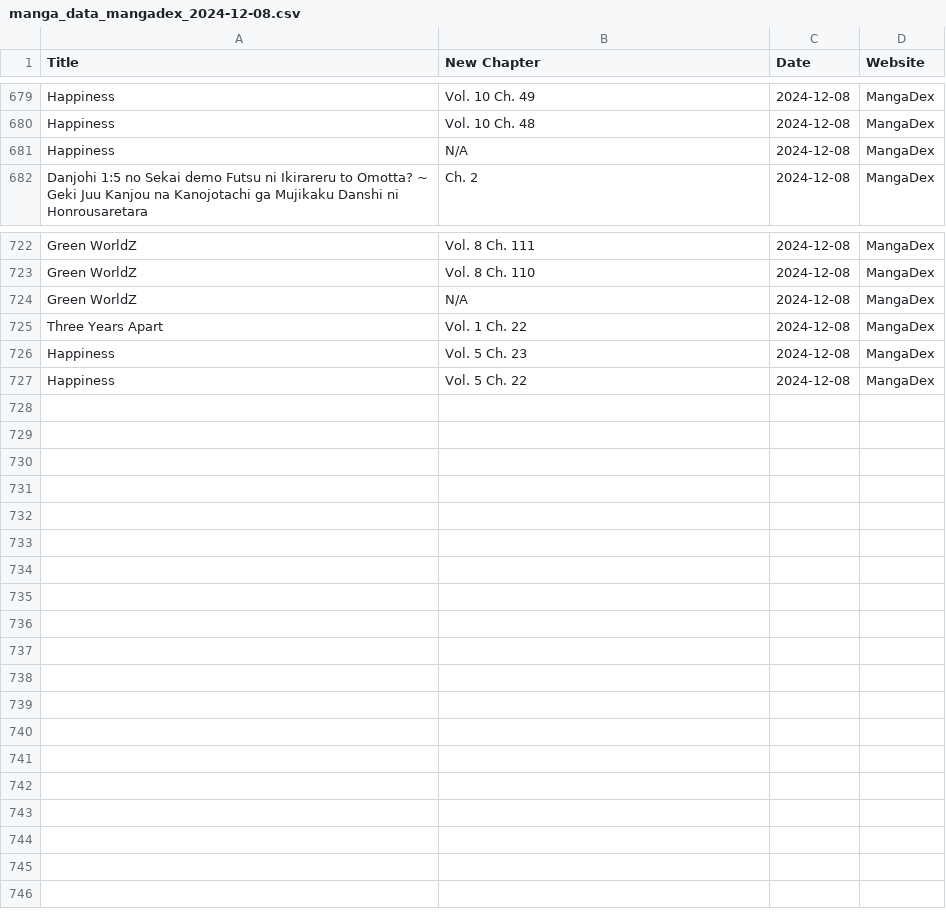
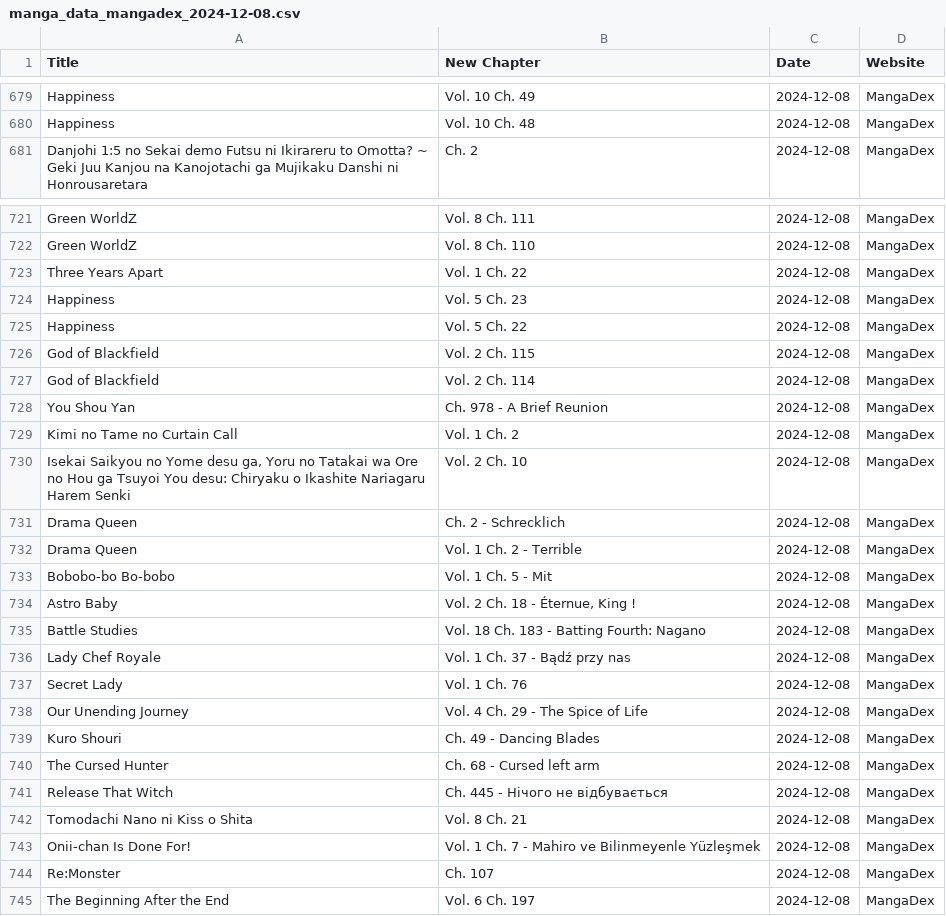
Before and after one commit to Ellimaaac/MangaNotifier, a CSV file: dB/manga_data_mangadex_2024-12-08.csv, drawn as a sheet; only a part is shown, gaps mark what is left out; removed rows and columns are numbered as before the commit, all else as after; the diff covers the shown part only; the diff names each change by its address in the sheet, - before the commit and + after, or states it on an @@ line.

Commit message:
Add manga_data_mangadex_2024-12-08.csv

```diff
--- a/dB/manga_data_mangadex_2024-12-08.csv
+++ b/dB/manga_data_mangadex_2024-12-08.csv
-row 681: Happiness | N/A | 2024-12-08 | MangaDex
-row 724: Green WorldZ | N/A | 2024-12-08 | MangaDex
+row 726: God of Blackfield | Vol. 2 Ch. 115 | 2024-12-08 | MangaDex
+row 727: God of Blackfield | Vol. 2 Ch. 114 | 2024-12-08 | MangaDex
+row 728: You Shou Yan | Ch. 978 - A Brief Reunion | 2024-12-08 | MangaDex
+row 729: Kimi no Tame no Curtain Call | Vol. 1 Ch. 2 | 2024-12-08 | MangaDex
+row 730: Isekai Saikyou no Yome desu ga, Yoru no Tatakai wa Ore no Hou ga Tsuyoi You desu: Chiryaku o Ikashite Nariagaru Harem Senki | Vol. 2 Ch. 10 | 2024-12-08 | MangaDex
+row 731: Drama Queen | Ch. 2 - Schrecklich | 2024-12-08 | MangaDex
+row 732: Drama Queen | Vol. 1 Ch. 2 - Terrible | 2024-12-08 | MangaDex
+row 733: Bobobo-bo Bo-bobo | Vol. 1 Ch. 5 - Mit | 2024-12-08 | MangaDex
+row 734: Astro Baby | Vol. 2 Ch. 18 - Éternue, King ! | 2024-12-08 | MangaDex
+row 735: Battle Studies | Vol. 18 Ch. 183 - Batting Fourth: Nagano | 2024-12-08 | MangaDex
+row 736: Lady Chef Royale | Vol. 1 Ch. 37 - Bądź przy nas | 2024-12-08 | MangaDex
+row 737: Secret Lady | Vol. 1 Ch. 76 | 2024-12-08 | MangaDex
+row 738: Our Unending Journey | Vol. 4 Ch. 29 - The Spice of Life | 2024-12-08 | MangaDex
+row 739: Kuro Shouri | Ch. 49 - Dancing Blades | 2024-12-08 | MangaDex
+row 740: The Cursed Hunter | Ch. 68 - Cursed left arm | 2024-12-08 | MangaDex
+row 741: Release That Witch | Ch. 445 - Нічого не відбувається | 2024-12-08 | MangaDex
+row 742: Tomodachi Nano ni Kiss o Shita | Vol. 8 Ch. 21 | 2024-12-08 | MangaDex
+row 743: Onii-chan Is Done For! | Vol. 1 Ch. 7 - Mahiro ve Bilinmeyenle Yüzleşmek | 2024-12-08 | MangaDex
+row 744: Re:Monster | Ch. 107 | 2024-12-08 | MangaDex
+row 745: The Beginning After the End | Vol. 6 Ch. 197 | 2024-12-08 | MangaDex
```
Also changed, not shown: 3 edited cells elsewhere in this file.
